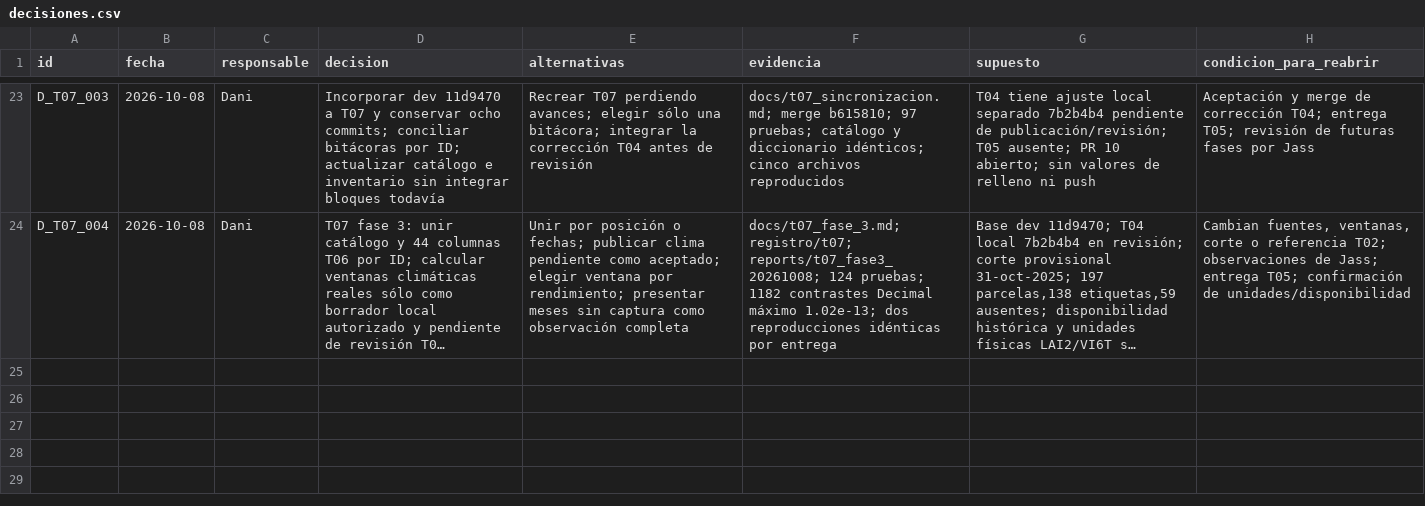
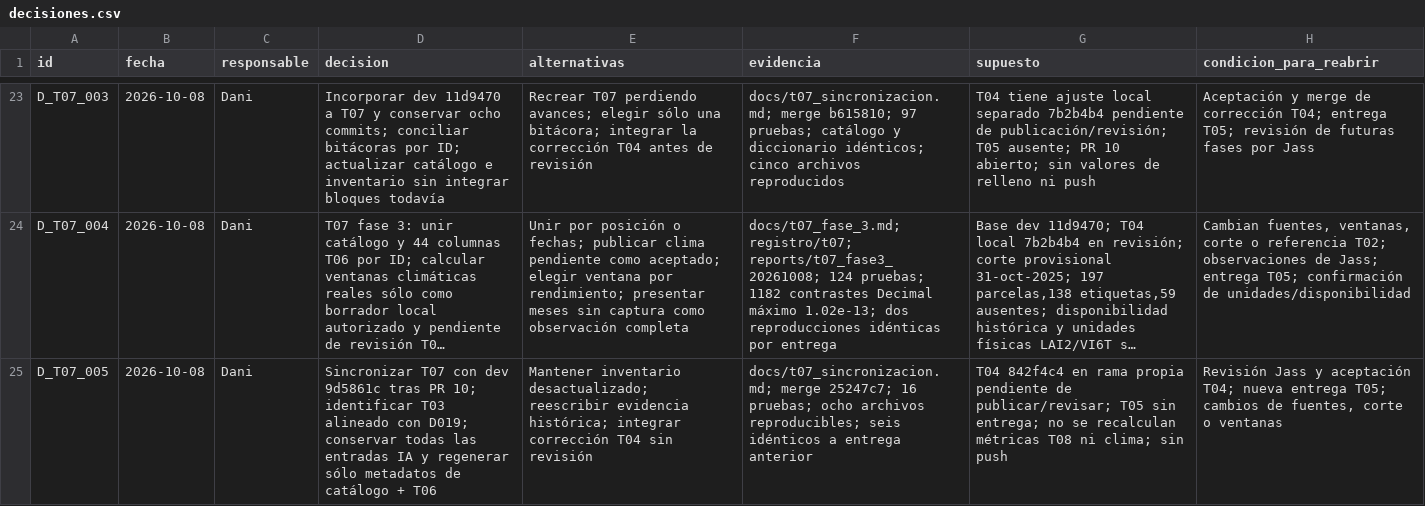
Before and after one commit to danielalira20/AgroCebada-2026, a CSV file: registro/decisiones.csv, drawn as a sheet; only a part is shown, gaps mark what is left out; long unchanged cells end in …; the diff names each change by its address in the sheet, - before the commit and + after, or states it on an @@ line.

Commit message:
docs(T07): actualizar fuentes y evidencia sobre dev vigente

```diff
--- a/registro/decisiones.csv
+++ b/registro/decisiones.csv
+row 25: D_T07_005 | 2026-10-08 | Dani | Sincronizar T07 con dev 9d5861c tras PR 10; identificar T03 alineado con D019; conservar todas las entradas IA y regenerar sólo metadatos de catálogo + T06 | Mantener inventario desactualizado; reescribir evidencia histórica; integrar corrección T04 sin revisión | docs/t07_sincronizacion.md; merge 25247c7; 16 pruebas; ocho archivos reproducibles; seis idénticos a entrega anterior | T04 842f4c4 en rama propia pendiente de publicar/revisar; T05 sin entrega; no se recalculan métricas T08 ni clima; sin push | Revisión Jass y aceptación T04; nueva entrega T05; cambios de fuentes, corte o ventanas
```
Also changed, not shown: registro/uso_ia.csv, 6 other files.
